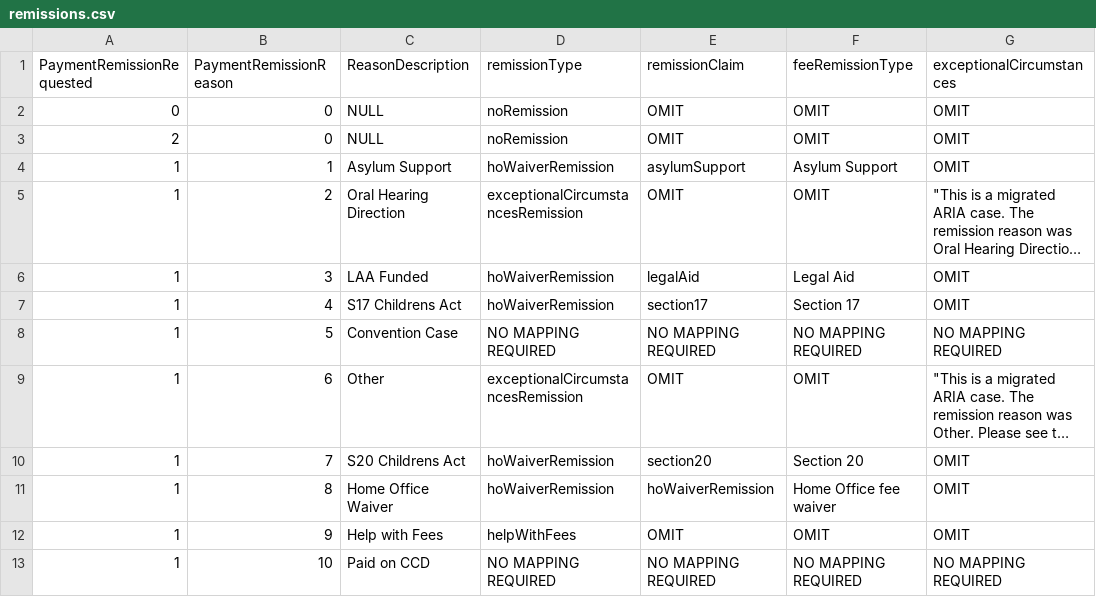
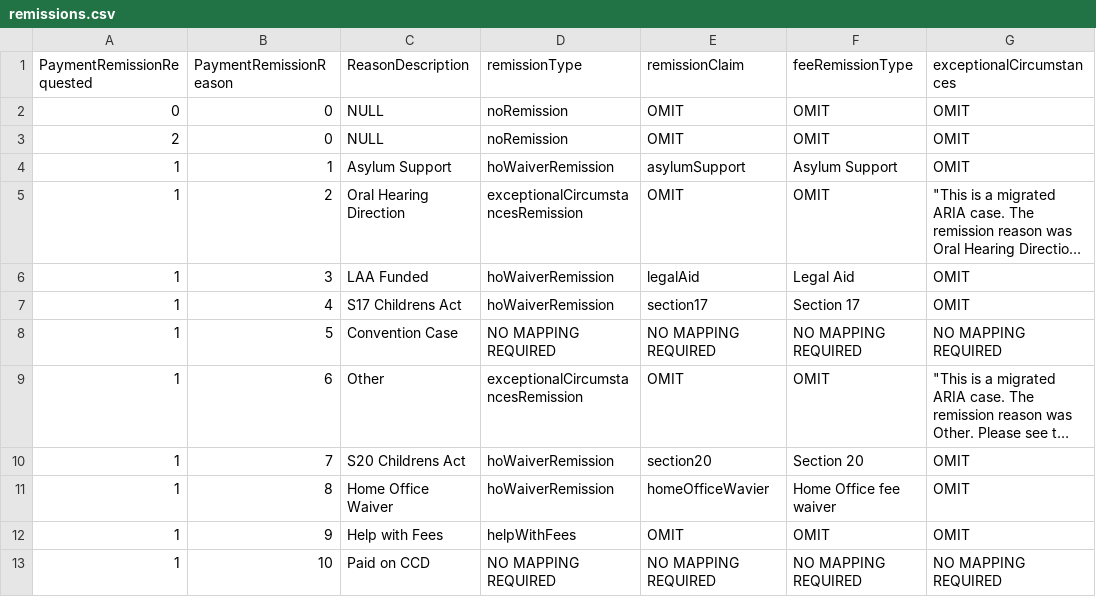
Before and after one commit to hmcts/ARIAMigration-Databrick, a CSV file: ReferenceData/remissions.csv, drawn as a sheet; only a part is shown; long unchanged cells end in …; the diff names each change by its address in the sheet, - before the commit and + after, or states it on an @@ line.

```diff
--- a/ReferenceData/remissions.csv
+++ b/ReferenceData/remissions.csv
-E11 (remissionClaim): hoWaiverRemission
+E11 (remissionClaim): homeOfficeWavier
```
Also changed, not shown: 6 other files.
